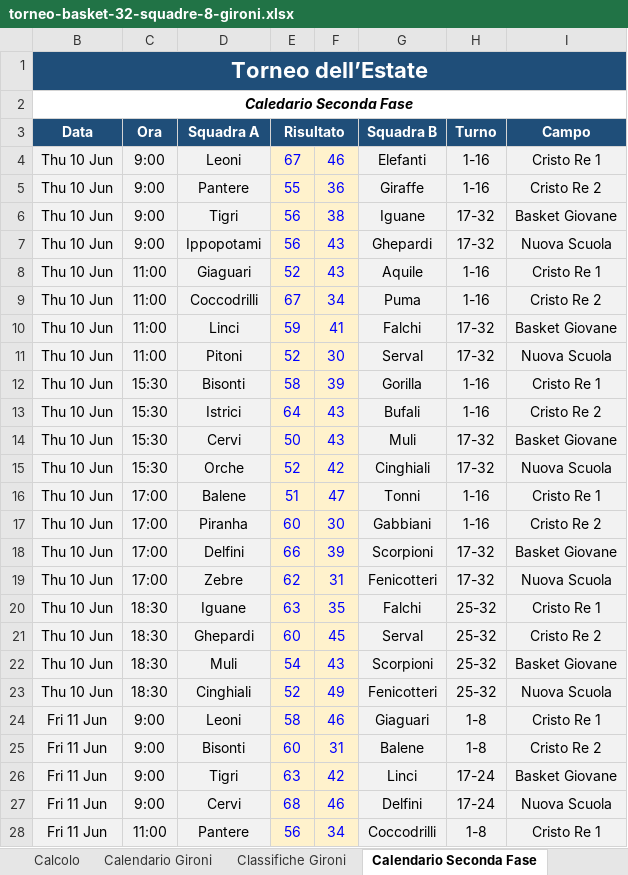
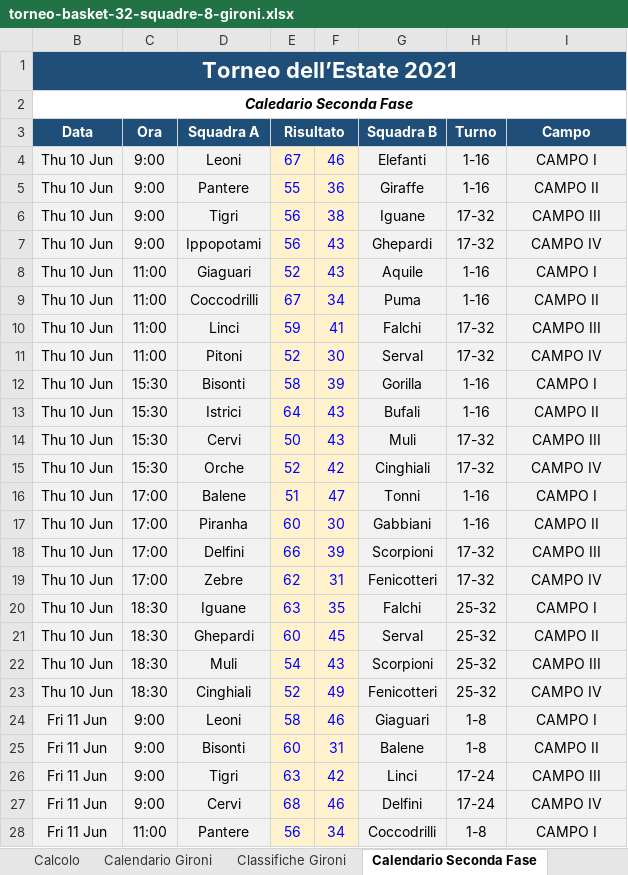
Before and after one commit to UncleDan/classifica-basket-excel, an Excel workbook: torneo-basket-32-squadre-8-gironi.xlsx, sheet Calendario Seconda Fase, drawn as a sheet; only a part is shown; values as stored, in another font and other column widths than the file's, no borders; conditional formats not drawn; the diff covers the shown part only; the diff names each change by its address in the sheet, - before the commit and + after, or states it on an @@ line.

```diff
--- a/torneo-basket-32-squadre-8-gironi.xlsx (sheet Calendario Seconda Fase)
+++ b/torneo-basket-32-squadre-8-gironi.xlsx (sheet Calendario Seconda Fase)
-B1 (Data): Torneo dell’Estate
+B1 (Data): Torneo dell’Estate 2021
-I4 (Campo): Cristo Re 1
+I4 (Campo): CAMPO I
-I5 (Campo): Cristo Re 2
+I5 (Campo): CAMPO II
-I6 (Campo): Basket Giovane
+I6 (Campo): CAMPO III
-I7 (Campo): Nuova Scuola
+I7 (Campo): CAMPO IV
-I8 (Campo): Cristo Re 1
+I8 (Campo): CAMPO I
-I9 (Campo): Cristo Re 2
+I9 (Campo): CAMPO II
-I10 (Campo): Basket Giovane
+I10 (Campo): CAMPO III
-I11 (Campo): Nuova Scuola
+I11 (Campo): CAMPO IV
-I12 (Campo): Cristo Re 1
+I12 (Campo): CAMPO I
-I13 (Campo): Cristo Re 2
+I13 (Campo): CAMPO II
-I14 (Campo): Basket Giovane
+I14 (Campo): CAMPO III
-I15 (Campo): Nuova Scuola
+I15 (Campo): CAMPO IV
-I16 (Campo): Cristo Re 1
+I16 (Campo): CAMPO I
-I17 (Campo): Cristo Re 2
+I17 (Campo): CAMPO II
-I18 (Campo): Basket Giovane
+I18 (Campo): CAMPO III
-I19 (Campo): Nuova Scuola
+I19 (Campo): CAMPO IV
-I20 (Campo): Cristo Re 1
+I20 (Campo): CAMPO I
-I21 (Campo): Cristo Re 2
+I21 (Campo): CAMPO II
-I22 (Campo): Basket Giovane
+I22 (Campo): CAMPO III
-I23 (Campo): Nuova Scuola
+I23 (Campo): CAMPO IV
-I24 (Campo): Cristo Re 1
+I24 (Campo): CAMPO I
-I25 (Campo): Cristo Re 2
+I25 (Campo): CAMPO II
-I26 (Campo): Basket Giovane
+I26 (Campo): CAMPO III
-I27 (Campo): Nuova Scuola
+I27 (Campo): CAMPO IV
-I28 (Campo): Cristo Re 1
+I28 (Campo): CAMPO I
```
Also changed, not shown: 39 edited cells elsewhere in this sheet, sheet Risultati 2a Fase, sheet Calendario Gironi, sheet Risultati Gironi, sheet Tabellone Principale, sheet Classifica Finale, sheet Dati Torneo, 1 more sheet, 2 other files.
